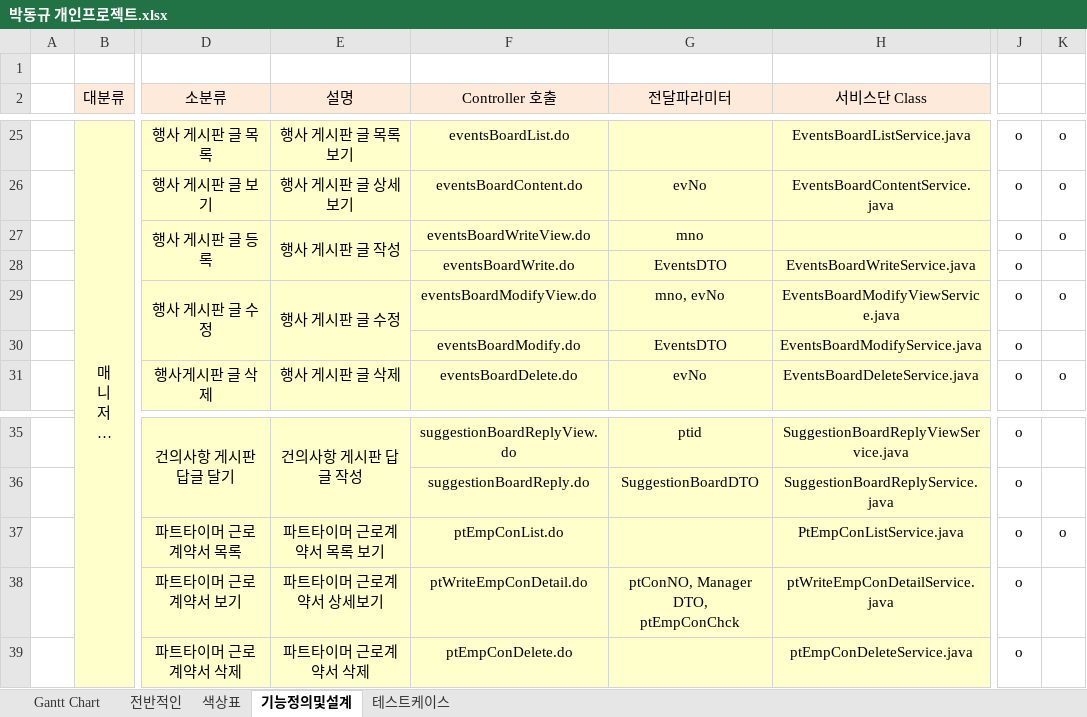
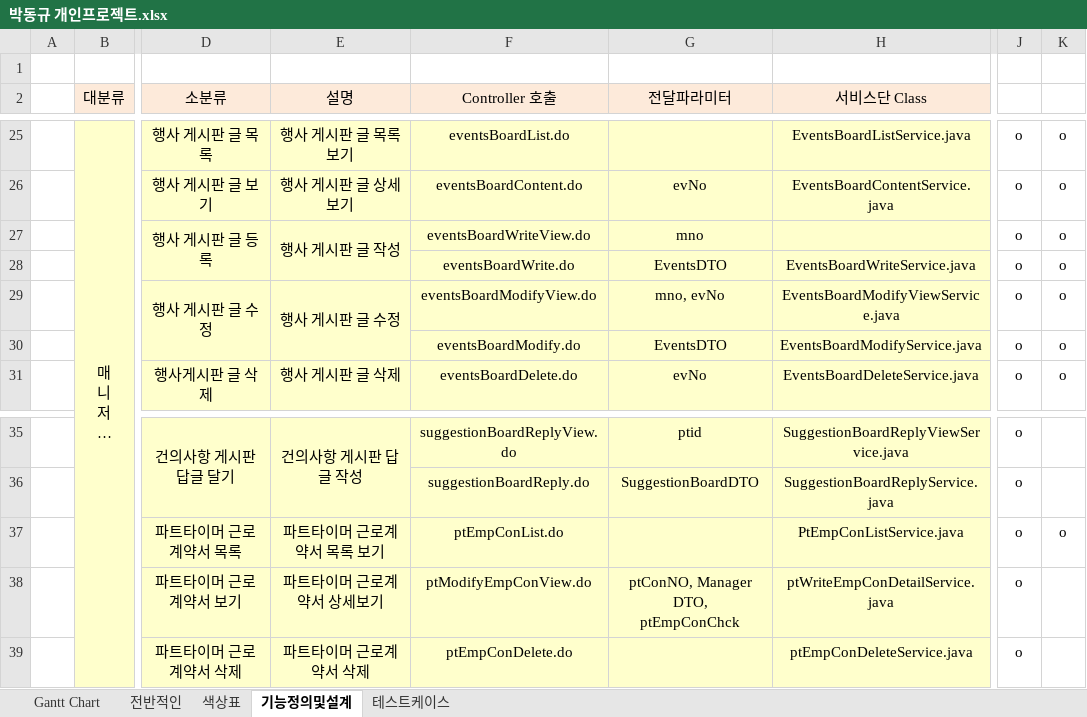
Before and after one commit to DongkyuPark2735/HPMW, an Excel workbook: 개인프로젝트/박동규 개인프로젝트/박동규 개인프로젝트.xlsx, sheet 기능정의및설계, drawn as a sheet; only a part is shown, gaps mark what is left out; long unchanged cells end in …; values as stored, in another font and other column widths than the file's, no borders; the diff names each change by its address in the sheet, - before the commit and + after, or states it on an @@ line.

```diff
--- a/개인프로젝트/박동규 개인프로젝트/박동규 개인프로젝트.xlsx (sheet 기능정의및설계)
+++ b/개인프로젝트/박동규 개인프로젝트/박동규 개인프로젝트.xlsx (sheet 기능정의및설계)
-K28: (empty)
+K28: o
-K30: (empty)
+K30: o
-F38 (Controller 호출): ptWriteEmpConDetail.do
+F38 (Controller 호출): ptModifyEmpConView.do
```
Also changed, not shown: 49 other files.
